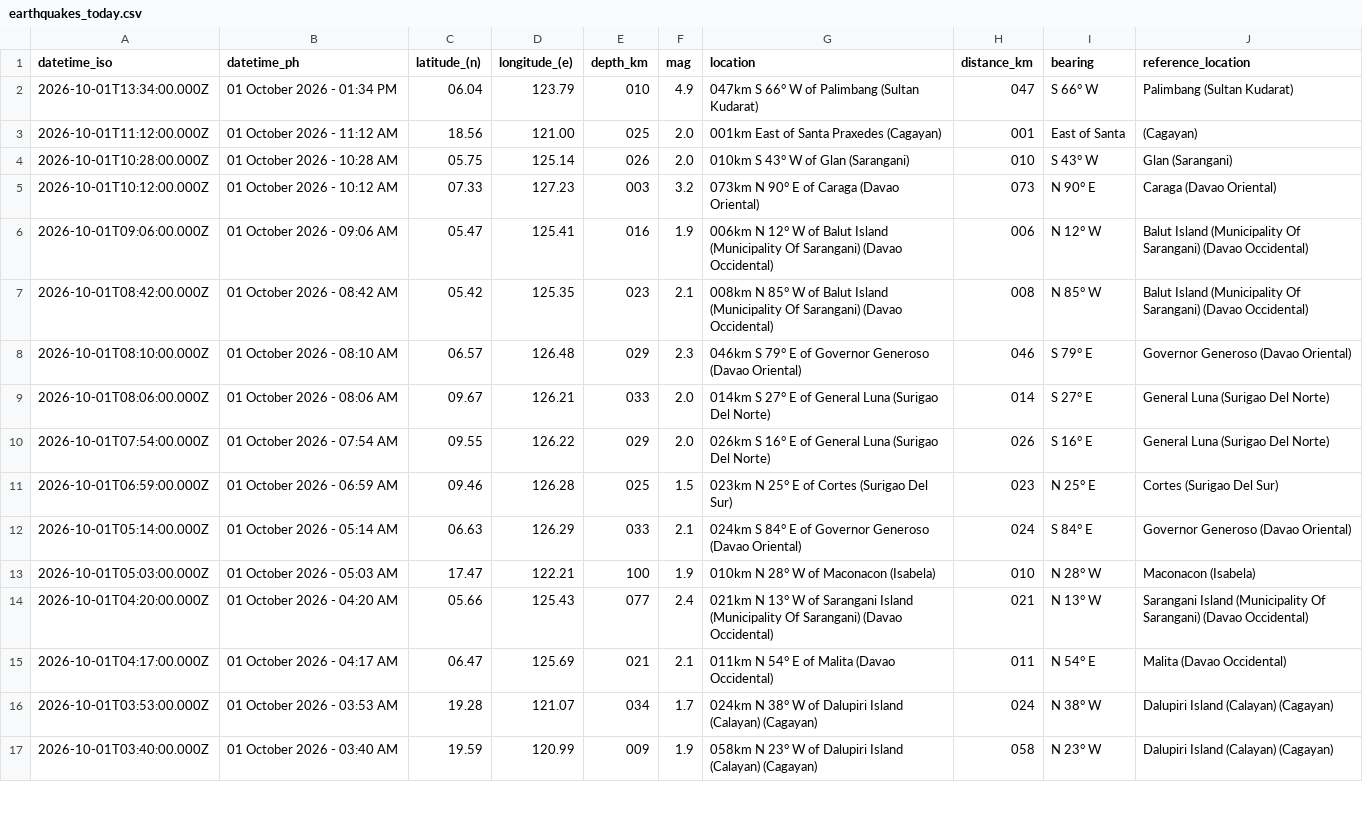
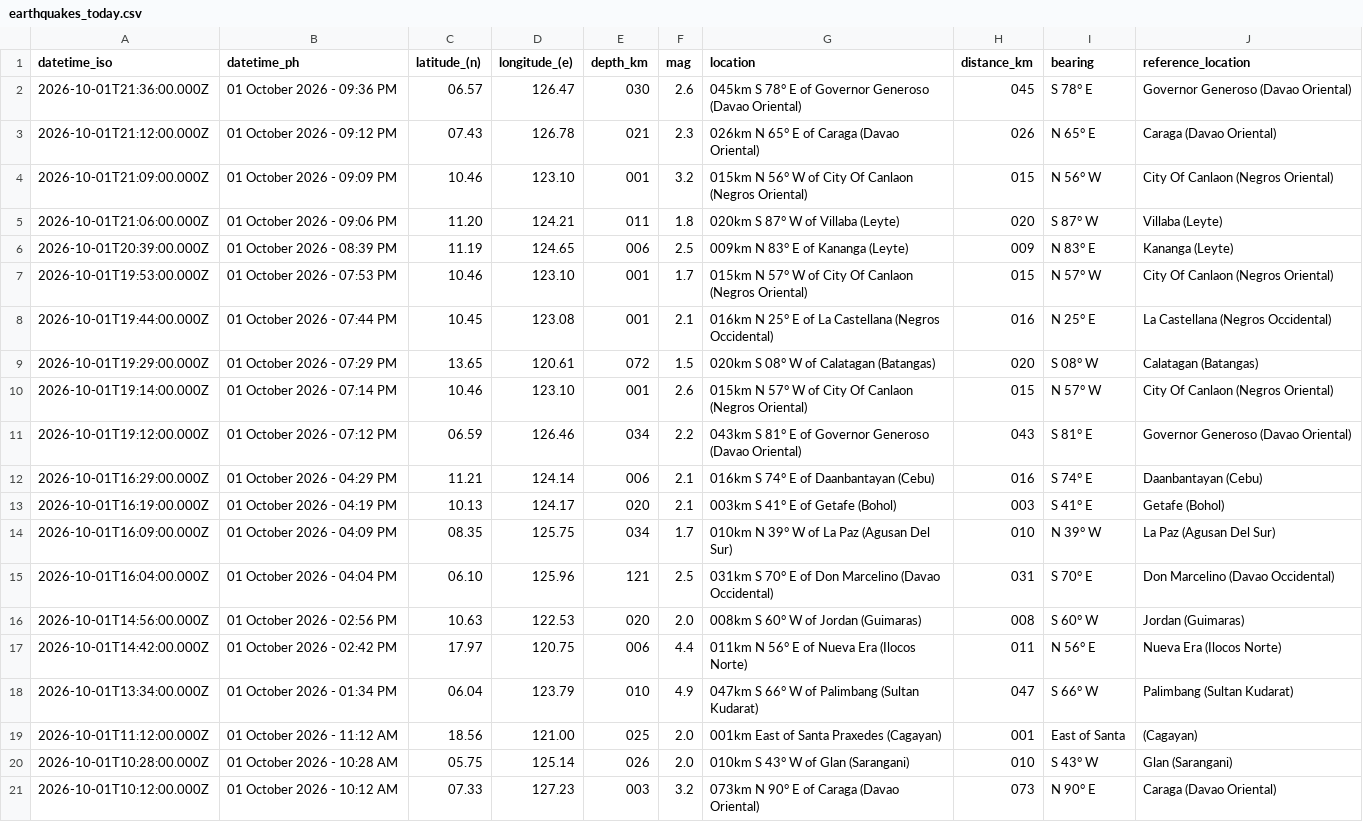
Before and after one commit to chamthesleeptalker/earthquake-tracker, a CSV file: earthquakes_today.csv, drawn as a sheet; only a part is shown; the shorter side is filled out with more unchanged rows.

```diff
--- a/earthquakes_today.csv
+++ b/earthquakes_today.csv
@@ -1,2 +1,18 @@
 datetime_iso,datetime_ph,latitude_(n),longitude_(e),depth_km,mag,location,distance_km,bearing,reference_location
+2026-10-01T21:36:00.000Z,01 October 2026 - 09:36 PM,06.57,126.47,030,2.6,045km S 78° E of Governor Generoso (Davao Oriental),045,S 78° E,Governor Generoso (Davao Oriental)
+2026-10-01T21:12:00.000Z,01 October 2026 - 09:12 PM,07.43,126.78,021,2.3,026km N 65° E of Caraga (Davao Oriental),026,N 65° E,Caraga (Davao Oriental)
+2026-10-01T21:09:00.000Z,01 October 2026 - 09:09 PM,10.46,123.10,001,3.2,015km N 56° W of City Of Canlaon (Negros Oriental),015,N 56° W,City Of Canlaon (Negros Oriental)
+2026-10-01T21:06:00.000Z,01 October 2026 - 09:06 PM,11.20,124.21,011,1.8,020km S 87° W of Villaba (Leyte),020,S 87° W,Villaba (Leyte)
+2026-10-01T20:39:00.000Z,01 October 2026 - 08:39 PM,11.19,124.65,006,2.5,009km N 83° E of Kananga (Leyte),009,N 83° E,Kananga (Leyte)
+2026-10-01T19:53:00.000Z,01 October 2026 - 07:53 PM,10.46,123.10,001,1.7,015km N 57° W of City Of Canlaon (Negros Oriental),015,N 57° W,City Of Canlaon (Negros Oriental)
+2026-10-01T19:44:00.000Z,01 October 2026 - 07:44 PM,10.45,123.08,001,2.1,016km N 25° E of La Castellana (Negros Occidental),016,N 25° E,La Castellana (Negros Occidental)
+2026-10-01T19:29:00.000Z,01 October 2026 - 07:29 PM,13.65,120.61,072,1.5,020km S 08° W of Calatagan (Batangas),020,S 08° W,Calatagan (Batangas)
+2026-10-01T19:14:00.000Z,01 October 2026 - 07:14 PM,10.46,123.10,001,2.6,015km N 57° W of City Of Canlaon (Negros Oriental),015,N 57° W,City Of Canlaon (Negros Oriental)
+2026-10-01T19:12:00.000Z,01 October 2026 - 07:12 PM,06.59,126.46,034,2.2,043km S 81° E of Governor Generoso (Davao Oriental),043,S 81° E,Governor Generoso (Davao Oriental)
+2026-10-01T16:29:00.000Z,01 October 2026 - 04:29 PM,11.21,124.14,006,2.1,016km S 74° E of Daanbantayan (Cebu),016,S 74° E,Daanbantayan (Cebu)
+2026-10-01T16:19:00.000Z,01 October 2026 - 04:19 PM,10.13,124.17,020,2.1,003km S 41° E of Getafe (Bohol),003,S 41° E,Getafe (Bohol)
+2026-10-01T16:09:00.000Z,01 October 2026 - 04:09 PM,08.35,125.75,034,1.7,010km N 39° W of La Paz (Agusan Del Sur),010,N 39° W,La Paz (Agusan Del Sur)
+2026-10-01T16:04:00.000Z,01 October 2026 - 04:04 PM,06.10,125.96,121,2.5,031km S 70° E of Don Marcelino (Davao Occidental),031,S 70° E,Don Marcelino (Davao Occidental)
+2026-10-01T14:56:00.000Z,01 October 2026 - 02:56 PM,10.63,122.53,020,2.0,008km S 60° W of Jordan (Guimaras),008,S 60° W,Jordan (Guimaras)
+2026-10-01T14:42:00.000Z,01 October 2026 - 02:42 PM,17.97,120.75,006,4.4,011km N 56° E of Nueva Era (Ilocos Norte),011,N 56° E,Nueva Era (Ilocos Norte)
 2026-10-01T13:34:00.000Z,01 October 2026 - 01:34 PM,06.04,123.79,010,4.9,047km S 66° W of Palimbang (Sultan Kudarat),047,S 66° W,Palimbang (Sultan Kudarat)
```
Also changed, not shown: earthquake_summary_stats.csv, earthquakes_past_24_hours.csv, 6 other files.
